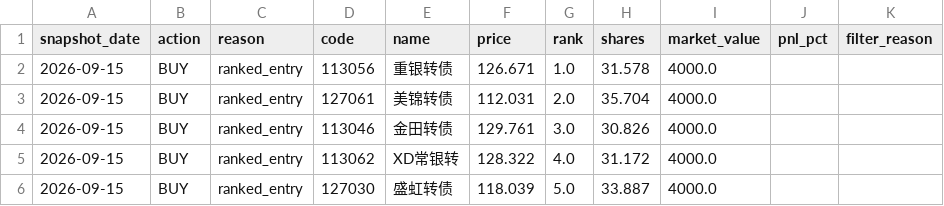
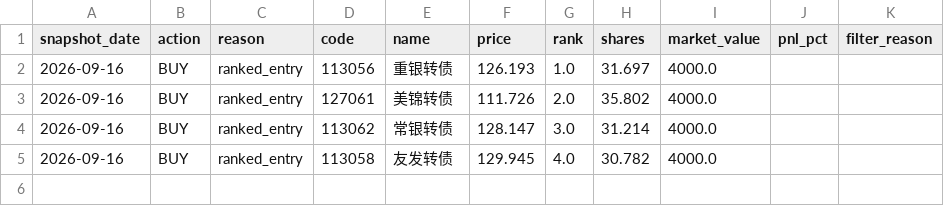
Before and after one commit to qsbkwlt-sketch/stock-monitor, a CSV file: cb_factor_signal_output/cb_daily_signals.csv, drawn as a sheet.

```diff
--- a/cb_factor_signal_output/cb_daily_signals.csv
+++ b/cb_factor_signal_output/cb_daily_signals.csv
@@ -1,6 +1,5 @@
 snapshot_date,action,reason,code,name,price,rank,shares,market_value,pnl_pct,filter_reason
-2026-09-15,BUY,ranked_entry,113056,重银转债,126.671,1.0,31.578,4000.0,,
-2026-09-15,BUY,ranked_entry,127061,美锦转债,112.031,2.0,35.704,4000.0,,
-2026-09-15,BUY,ranked_entry,113046,金田转债,129.761,3.0,30.826,4000.0,,
-2026-09-15,BUY,ranked_entry,113062,XD常银转,128.322,4.0,31.172,4000.0,,
-2026-09-15,BUY,ranked_entry,127030,盛虹转债,118.039,5.0,33.887,4000.0,,
+2026-09-16,BUY,ranked_entry,113056,重银转债,126.193,1.0,31.697,4000.0,,
+2026-09-16,BUY,ranked_entry,127061,美锦转债,111.726,2.0,35.802,4000.0,,
+2026-09-16,BUY,ranked_entry,113062,常银转债,128.147,3.0,31.214,4000.0,,
+2026-09-16,BUY,ranked_entry,113058,友发转债,129.945,4.0,30.782,4000.0,,
```
Also changed, not shown: cb_factor_output/cb_factor_candidates.csv, cb_factor_signal_output/cb_target_portfolio.csv, 3 other files.
